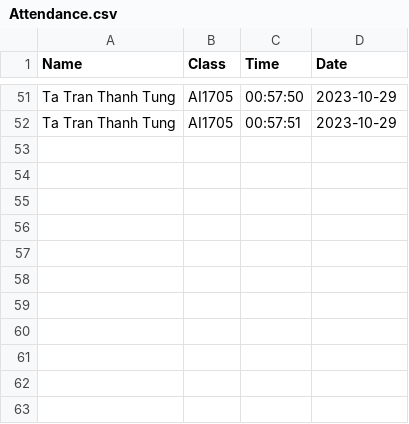
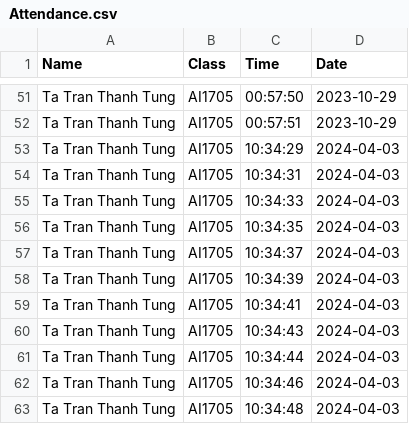
Before and after one commit to T4Tr4nTh4nhTung/-Smart-Attendance, a CSV file: Attendance.csv, drawn as a sheet; only a part is shown, gaps mark what is left out; the diff names each change by its address in the sheet, - before the commit and + after, or states it on an @@ line.

```diff
--- a/Attendance.csv
+++ b/Attendance.csv
+row 53: Ta Tran Thanh Tung | AI1705 | 10:34:29 | 2024-04-03
+row 54: Ta Tran Thanh Tung | AI1705 | 10:34:31 | 2024-04-03
+row 55: Ta Tran Thanh Tung | AI1705 | 10:34:33 | 2024-04-03
+row 56: Ta Tran Thanh Tung | AI1705 | 10:34:35 | 2024-04-03
+row 57: Ta Tran Thanh Tung | AI1705 | 10:34:37 | 2024-04-03
+row 58: Ta Tran Thanh Tung | AI1705 | 10:34:39 | 2024-04-03
+row 59: Ta Tran Thanh Tung | AI1705 | 10:34:41 | 2024-04-03
+row 60: Ta Tran Thanh Tung | AI1705 | 10:34:43 | 2024-04-03
+row 61: Ta Tran Thanh Tung | AI1705 | 10:34:44 | 2024-04-03
+row 62: Ta Tran Thanh Tung | AI1705 | 10:34:46 | 2024-04-03
+row 63: Ta Tran Thanh Tung | AI1705 | 10:34:48 | 2024-04-03
```
Also changed, not shown: 1 other file.
